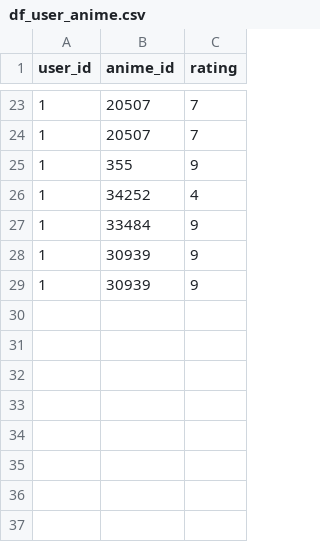
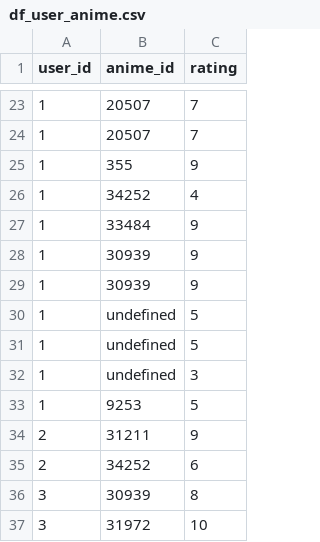
Before and after one commit to Mouna-Oulbacha/Project-ANIME-RS, a CSV file: data/df_user_anime.csv, drawn as a sheet; only a part is shown, gaps mark what is left out; the diff names each change by its address in the sheet, - before the commit and + after, or states it on an @@ line.

Commit message:
rs-animes

```diff
--- a/data/df_user_anime.csv
+++ b/data/df_user_anime.csv
+row 30: 1 | undefined | 5
+row 31: 1 | undefined | 5
+row 32: 1 | undefined | 3
+row 33: 1 | 9253 | 5
+row 34: 2 | 31211 | 9
+row 35: 2 | 34252 | 6
+row 36: 3 | 30939 | 8
+row 37: 3 | 31972 | 10
```
Also changed, not shown: 9 other files.
